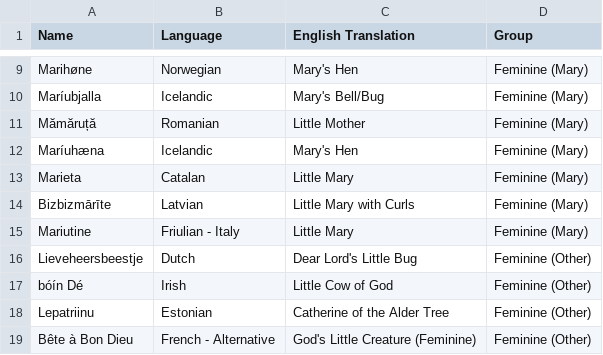
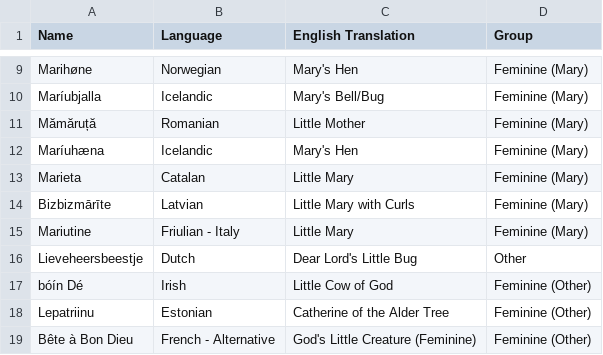
Before and after one commit to melaniewalsh/name-game, a CSV file: src/data/ladybug.csv, drawn as a sheet; only a part is shown, gaps mark what is left out.

Commit message:
data download closes #61

```diff
--- a/src/data/ladybug.csv
+++ b/src/data/ladybug.csv
@@ -15,3 +15,3 @@ Bizbizmārīte,Latvian,Little Mary with Curls,Feminine (Mary)
 Mariutine,Friulian - Italy,Little Mary ,Feminine (Mary)
-Lieveheersbeestje,Dutch,Dear Lord's Little Bug,Feminine (Other)
+Lieveheersbeestje,Dutch,Dear Lord's Little Bug,Other
 bóín Dé,Irish,Little Cow of God,Feminine (Other)
```
Also changed, not shown: 5 other files.
